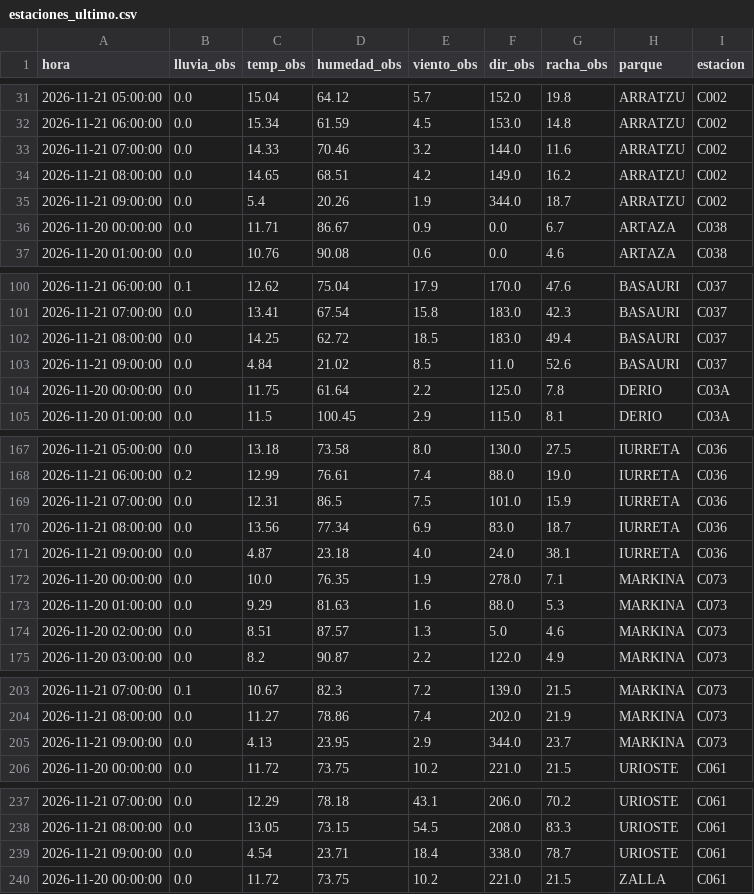
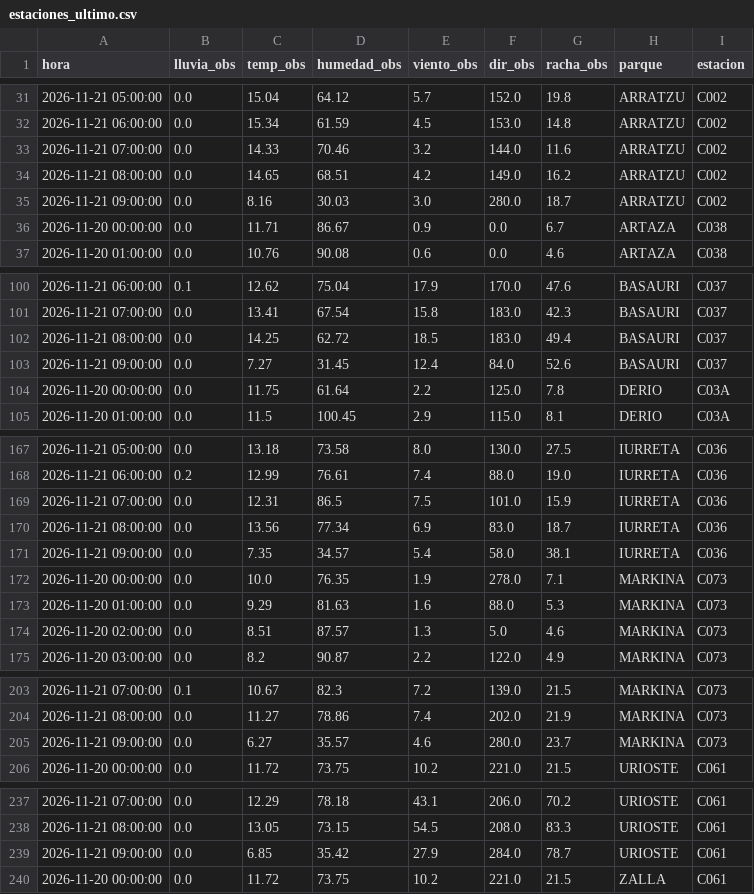
Before and after one commit to bsendagorta/auria, a CSV file: prediccion/estaciones_ultimo.csv, drawn as a sheet; only a part is shown, gaps mark what is left out; the diff covers the shown part only.

```diff
--- a/prediccion/estaciones_ultimo.csv
+++ b/prediccion/estaciones_ultimo.csv
@@ -34,3 +34,3 @@ hora,lluvia_obs,temp_obs,humedad_obs,viento_obs,dir_obs,racha_obs,parque,estacio
 2026-11-21 08:00:00,0.0,14.65,68.51,4.2,149.0,16.2,ARRATZU,C002
-2026-11-21 09:00:00,0.0,5.4,20.26,1.9,344.0,18.7,ARRATZU,C002
+2026-11-21 09:00:00,0.0,8.16,30.03,3.0,280.0,18.7,ARRATZU,C002
 2026-11-20 00:00:00,0.0,11.71,86.67,0.9,0.0,6.7,ARTAZA,C038
@@ -102,3 +102,3 @@ hora,lluvia_obs,temp_obs,humedad_obs,viento_obs,dir_obs,racha_obs,parque,estacio
 2026-11-21 08:00:00,0.0,14.25,62.72,18.5,183.0,49.4,BASAURI,C037
-2026-11-21 09:00:00,0.0,4.84,21.02,8.5,11.0,52.6,BASAURI,C037
+2026-11-21 09:00:00,0.0,7.27,31.45,12.4,84.0,52.6,BASAURI,C037
 2026-11-20 00:00:00,0.0,11.75,61.64,2.2,125.0,7.8,DERIO,C03A
@@ -170,3 +170,3 @@ hora,lluvia_obs,temp_obs,humedad_obs,viento_obs,dir_obs,racha_obs,parque,estacio
 2026-11-21 08:00:00,0.0,13.56,77.34,6.9,83.0,18.7,IURRETA,C036
-2026-11-21 09:00:00,0.0,4.87,23.18,4.0,24.0,38.1,IURRETA,C036
+2026-11-21 09:00:00,0.0,7.35,34.57,5.4,58.0,38.1,IURRETA,C036
 2026-11-20 00:00:00,0.0,10.0,76.35,1.9,278.0,7.1,MARKINA,C073
@@ -204,3 +204,3 @@ hora,lluvia_obs,temp_obs,humedad_obs,viento_obs,dir_obs,racha_obs,parque,estacio
 2026-11-21 08:00:00,0.0,11.27,78.86,7.4,202.0,21.9,MARKINA,C073
-2026-11-21 09:00:00,0.0,4.13,23.95,2.9,344.0,23.7,MARKINA,C073
+2026-11-21 09:00:00,0.0,6.27,35.57,4.6,280.0,23.7,MARKINA,C073
 2026-11-20 00:00:00,0.0,11.72,73.75,10.2,221.0,21.5,URIOSTE,C061
@@ -238,3 +238,3 @@ hora,lluvia_obs,temp_obs,humedad_obs,viento_obs,dir_obs,racha_obs,parque,estacio
 2026-11-21 08:00:00,0.0,13.05,73.15,54.5,208.0,83.3,URIOSTE,C061
-2026-11-21 09:00:00,0.0,4.54,23.71,18.4,338.0,78.7,URIOSTE,C061
+2026-11-21 09:00:00,0.0,6.85,35.42,27.9,284.0,78.7,URIOSTE,C061
 2026-11-20 00:00:00,0.0,11.72,73.75,10.2,221.0,21.5,ZALLA,C061
```
Also changed, not shown: 7 edited cells elsewhere in this file, 2 other files.
